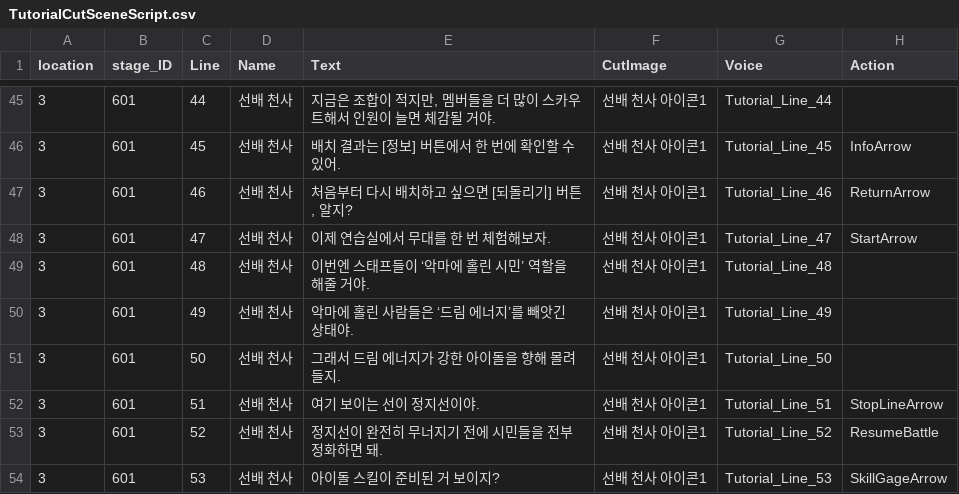
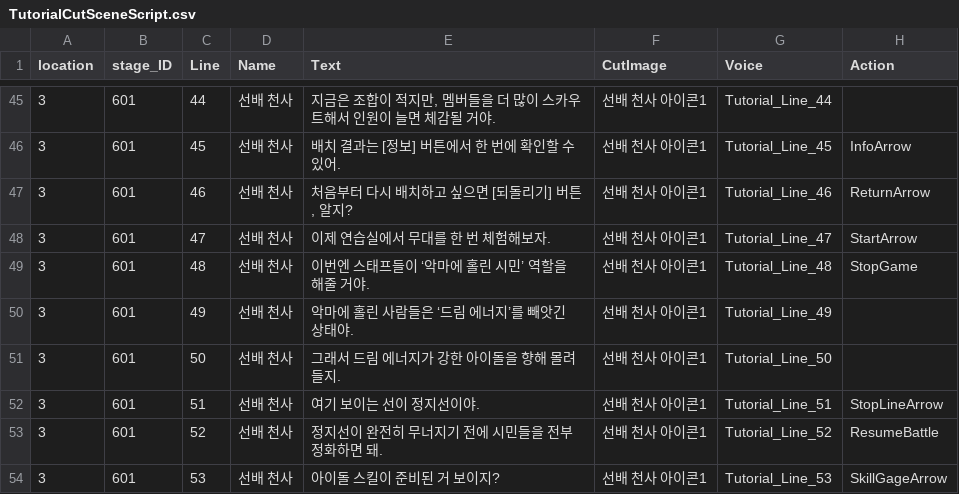
Before and after one commit to HTP31698/HeartStage, a CSV file: HeartStage/Assets/DataTables/TutorialCutSceneScript.csv, drawn as a sheet; only a part is shown, gaps mark what is left out.

```diff
--- a/HeartStage/Assets/DataTables/TutorialCutSceneScript.csv
+++ b/HeartStage/Assets/DataTables/TutorialCutSceneScript.csv
@@ -48,3 +48,3 @@
 3,601,47,선배 천사,이제 연습실에서 무대를 한 번 체험해보자.,선배 천사 아이콘1,Tutorial_Line_47,StartArrow
-3,601,48,선배 천사,이번엔 스태프들이 ‘악마에 홀린 시민’ 역할을 해줄 거야.,선배 천사 아이콘1,Tutorial_Line_48,
+3,601,48,선배 천사,이번엔 스태프들이 ‘악마에 홀린 시민’ 역할을 해줄 거야.,선배 천사 아이콘1,Tutorial_Line_48,StopGame
 3,601,49,선배 천사,악마에 홀린 사람들은 ‘드림 에너지’를 빼앗긴 상태야.,선배 천사 아이콘1,Tutorial_Line_49,
```
Also changed, not shown: 1 other file.
